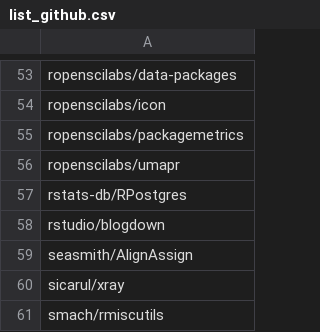
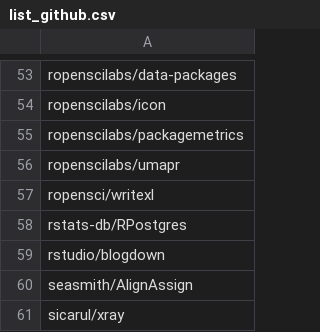
Before and after one commit to verajosemanuel/tidyviz, a CSV file: Docs/list_github.csv, drawn as a sheet; only a part is shown, gaps mark what is left out; the shorter side is filled out with more unchanged rows.

```diff
--- a/Docs/list_github.csv
+++ b/Docs/list_github.csv
@@ -56,2 +56,3 @@ ropenscilabs/packagemetrics
 ropenscilabs/umapr
+ropensci/writexl
 rstats-db/RPostgres
```
Also changed, not shown: Docs/list_cran.csv, 1 other file.
